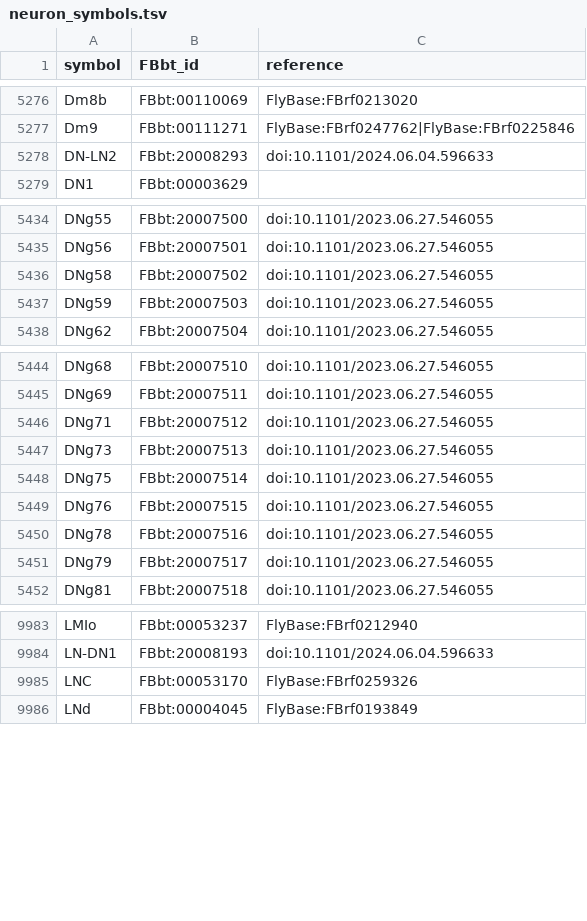
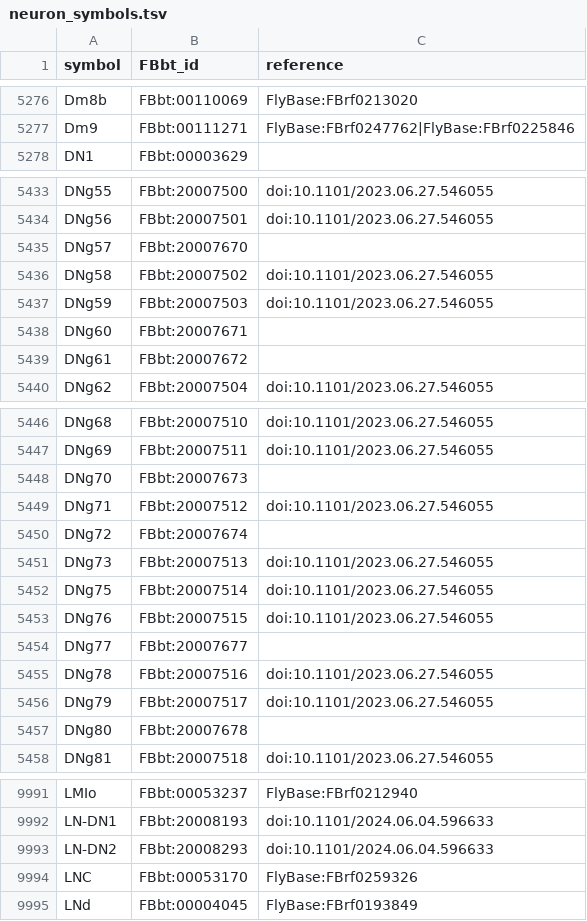
Before and after one commit to FlyBase/drosophila-anatomy-developmental-ontology, a TSV file: src/ontology/neuron_symbols.tsv, drawn as a sheet; only a part is shown, gaps mark what is left out; the diff covers the shown part only.

Commit message:
update symbols

```diff
--- a/src/ontology/neuron_symbols.tsv
+++ b/src/ontology/neuron_symbols.tsv
@@ -5277,3 +5277,2 @@ Dm8b	FBbt:00110069	FlyBase:FBrf0213020
 Dm9	FBbt:00111271	FlyBase:FBrf0247762|FlyBase:FBrf0225846
-DN-LN2	FBbt:20008293	doi:10.1101/2024.06.04.596633
 DN1	FBbt:00003629	
@@ -5435,4 +5434,7 @@ DNg55	FBbt:20007500	doi:10.1101/2023.06.27.546055
 DNg56	FBbt:20007501	doi:10.1101/2023.06.27.546055
+DNg57	FBbt:20007670	
 DNg58	FBbt:20007502	doi:10.1101/2023.06.27.546055
 DNg59	FBbt:20007503	doi:10.1101/2023.06.27.546055
+DNg60	FBbt:20007671	
+DNg61	FBbt:20007672	
 DNg62	FBbt:20007504	doi:10.1101/2023.06.27.546055
@@ -5445,3 +5447,5 @@ DNg68	FBbt:20007510	doi:10.1101/2023.06.27.546055
 DNg69	FBbt:20007511	doi:10.1101/2023.06.27.546055
+DNg70	FBbt:20007673	
 DNg71	FBbt:20007512	doi:10.1101/2023.06.27.546055
+DNg72	FBbt:20007674	
 DNg73	FBbt:20007513	doi:10.1101/2023.06.27.546055
@@ -5449,4 +5453,6 @@ DNg75	FBbt:20007514	doi:10.1101/2023.06.27.546055
 DNg76	FBbt:20007515	doi:10.1101/2023.06.27.546055
+DNg77	FBbt:20007677	
 DNg78	FBbt:20007516	doi:10.1101/2023.06.27.546055
 DNg79	FBbt:20007517	doi:10.1101/2023.06.27.546055
+DNg80	FBbt:20007678	
 DNg81	FBbt:20007518	doi:10.1101/2023.06.27.546055
@@ -9984,2 +9992,3 @@ LMIo	FBbt:00053237	FlyBase:FBrf0212940
 LN-DN1	FBbt:20008193	doi:10.1101/2024.06.04.596633
+LN-DN2	FBbt:20008293	doi:10.1101/2024.06.04.596633
 LNC	FBbt:00053170	FlyBase:FBrf0259326
```
Also changed, not shown: 2 added rows elsewhere in this file, 1 other file.
